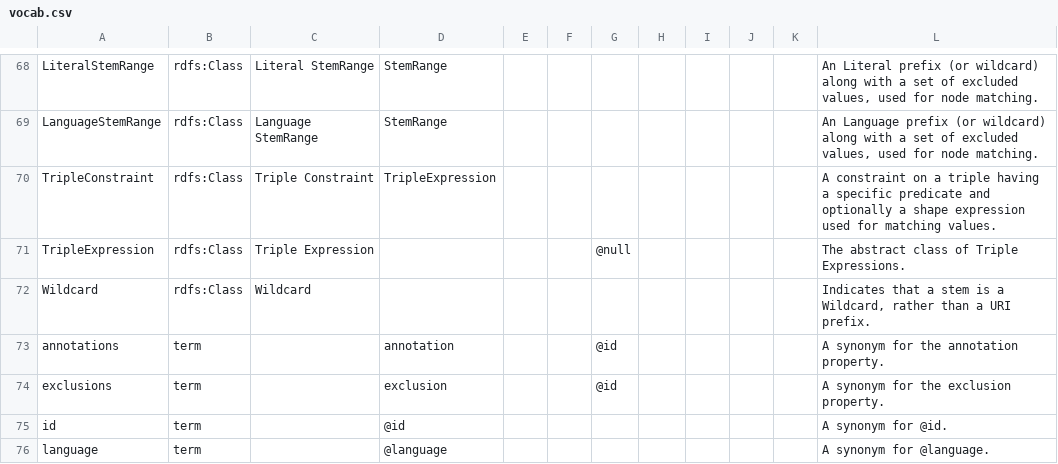
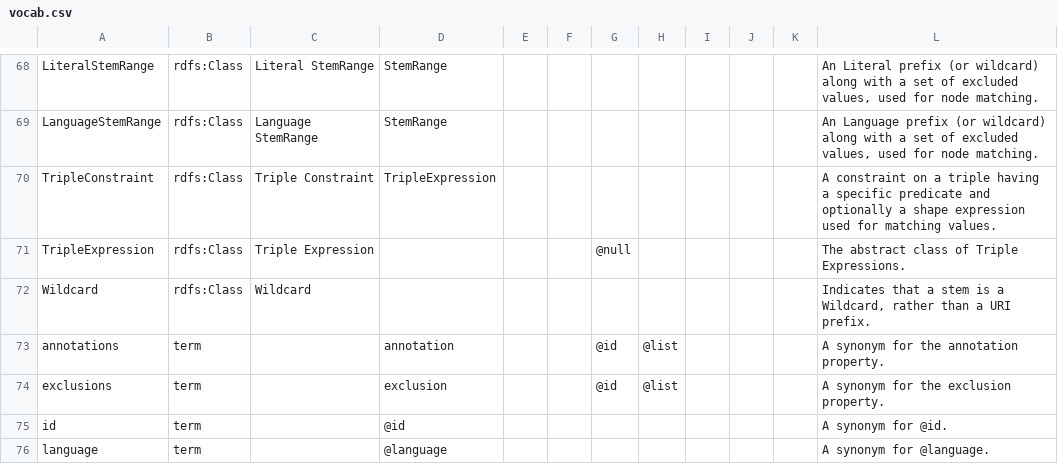
Before and after one commit to shexSpec/shexspec.github.io, a CSV file: ns/vocab.csv, drawn as a sheet; only a part is shown, gaps mark what is left out.

```diff
--- a/ns/vocab.csv
+++ b/ns/vocab.csv
@@ -72,4 +72,4 @@ TripleExpression,rdfs:Class,Triple Expression,,,,@null,,,,,The abstract class of
 Wildcard,rdfs:Class,Wildcard,,,,,,,,,"Indicates that a stem is a Wildcard, rather than a URI prefix."
-annotations,term,,annotation,,,@id,,,,,A synonym for the annotation property.
-exclusions,term,,exclusion,,,@id,,,,,A synonym for the exclusion property.
+annotations,term,,annotation,,,@id,@list,,,,A synonym for the annotation property.
+exclusions,term,,exclusion,,,@id,@list,,,,A synonym for the exclusion property.
 id,term,,@id,,,,,,,,A synonym for @id.
```
Also changed, not shown: 4 other files.
